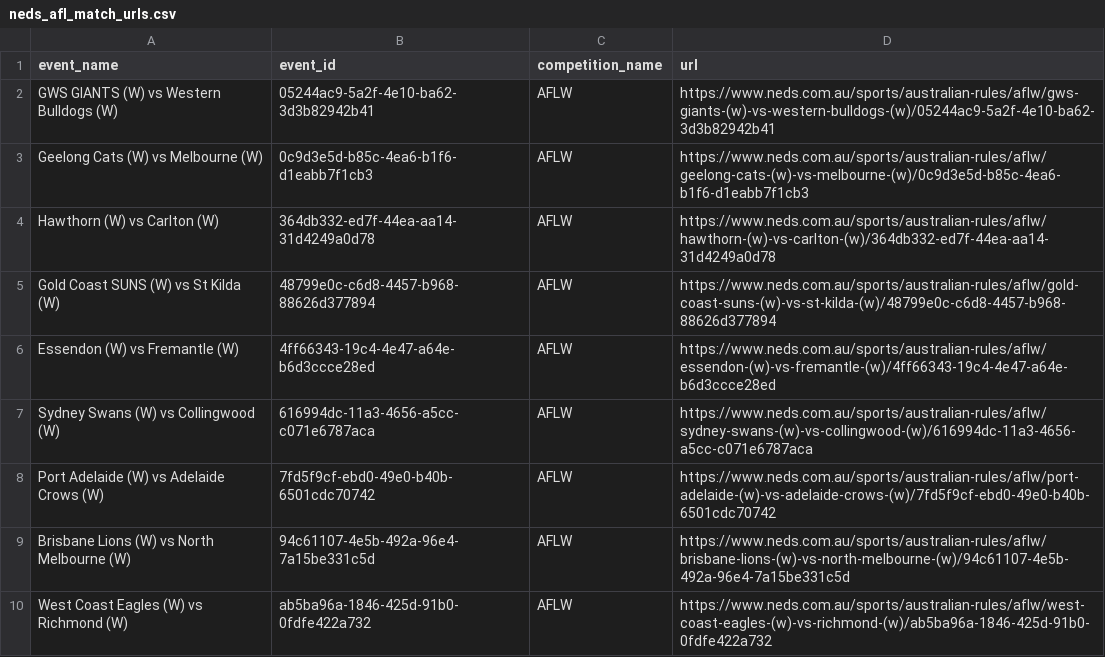
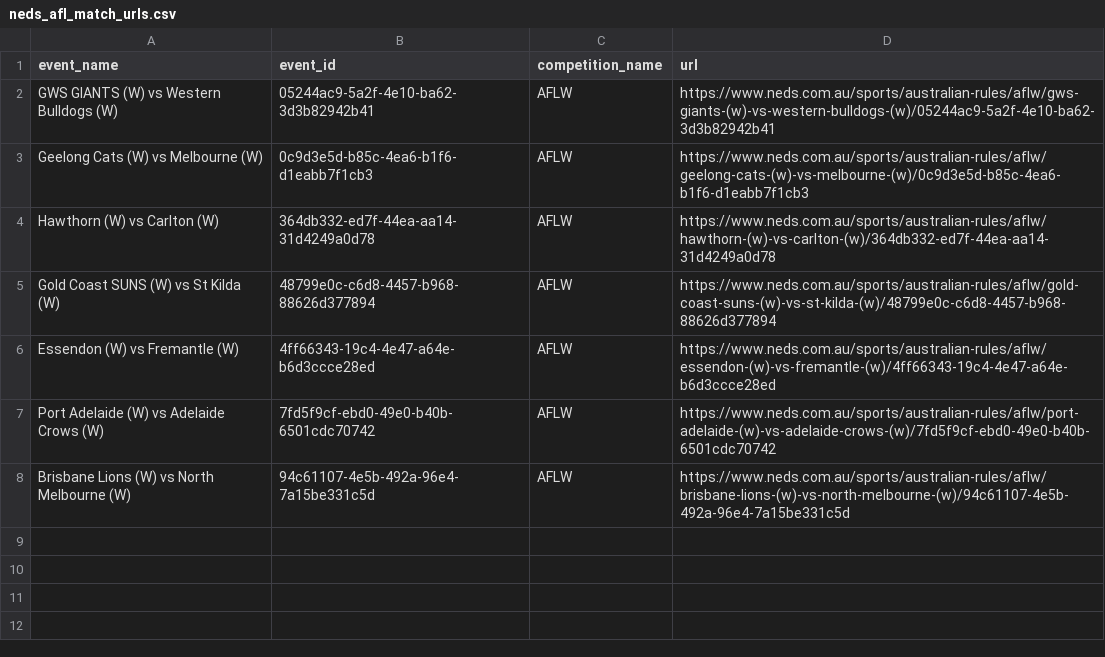
Before and after one commit to jamesbrown1417/AFLW, a CSV file: OddsScraper/Neds/neds_afl_match_urls.csv, drawn as a sheet; the diff names each change by its address in the sheet, - before the commit and + after, or states it on an @@ line.

```diff
--- a/OddsScraper/Neds/neds_afl_match_urls.csv
+++ b/OddsScraper/Neds/neds_afl_match_urls.csv
-row 7: Sydney Swans (W) vs Collingwood (W) | 616994dc-11a3-4656-a5cc-c071e6787aca | AFLW | https://www.neds.com.au/sports/australian-rules/aflw/sydney-swans-(w)-vs-collingwood-(w)/616994dc-11a3-4656-a5cc-c071e6787aca
-row 10: West Coast Eagles (W) vs Richmond (W) | ab5ba96a-1846-425d-91b0-0fdfe422a732 | AFLW | https://www.neds.com.au/sports/australian-rules/aflw/west-coast-eagles-(w)-vs-richmond-(w)/ab5ba96a-1846-425d-91b0-0fdfe422a732
```
Also changed, not shown: Data/scraped_odds/pointsbet_player_goals.csv, Data/scraped_odds/tab_line.csv, 51 other files.
